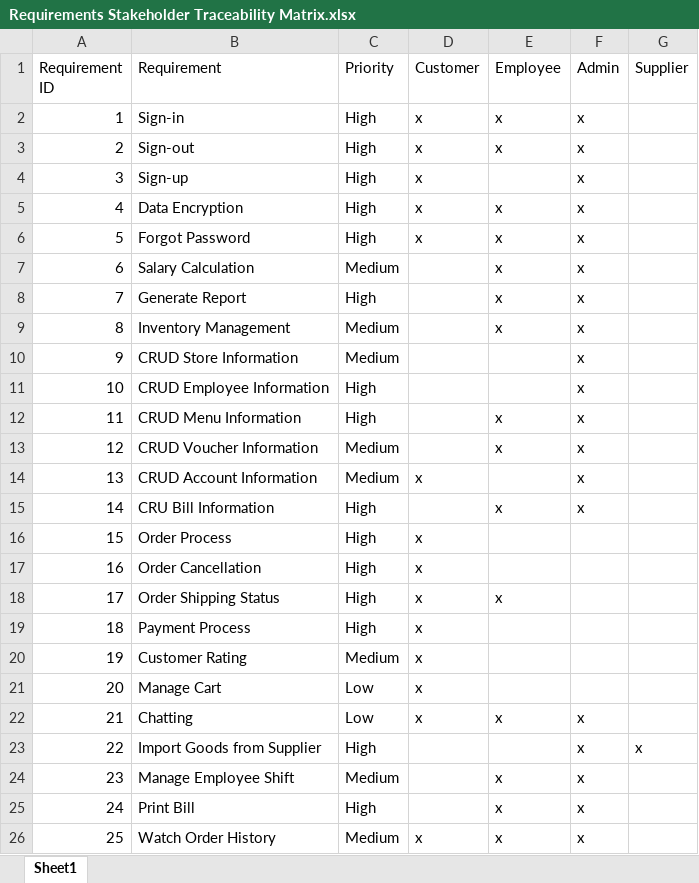
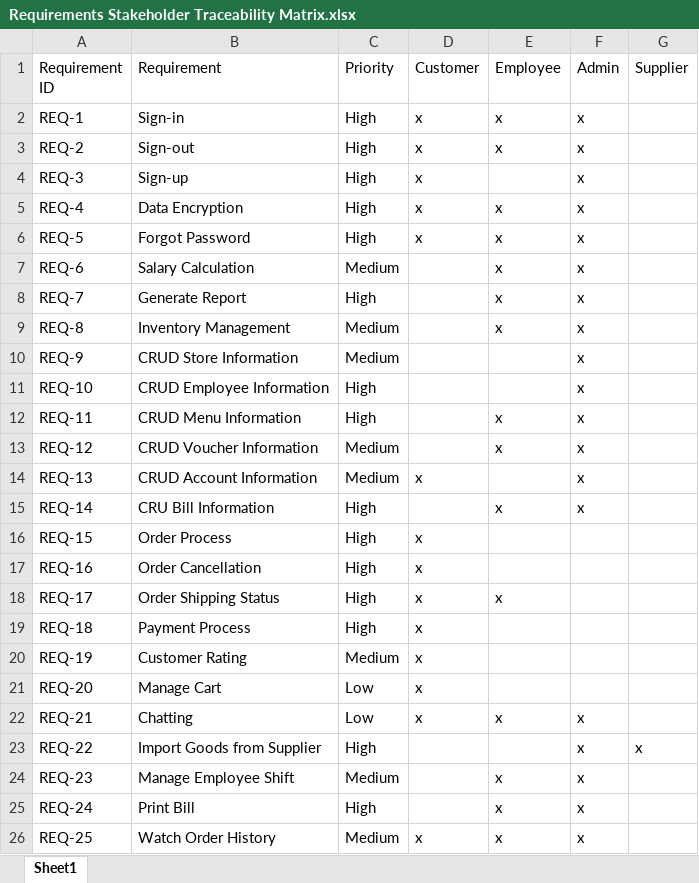
Before and after one commit to VietQuoc29/SE357-Pratice-class, an Excel workbook: Lab 1.3/Requirements Stakeholder Traceability Matrix.xlsx, sheet Sheet1, drawn as a sheet; values as stored, in another font and other column widths than the file's, no cell formats; table styles not drawn; the diff names each change by its address in the sheet, - before the commit and + after, or states it on an @@ line.

```diff
--- a/Lab 1.3/Requirements Stakeholder Traceability Matrix.xlsx (sheet Sheet1)
+++ b/Lab 1.3/Requirements Stakeholder Traceability Matrix.xlsx (sheet Sheet1)
-A2 (Requirement ID): 1
+A2 (Requirement ID): REQ-1
-A3 (Requirement ID): 2
+A3 (Requirement ID): REQ-2
-A4 (Requirement ID): 3
+A4 (Requirement ID): REQ-3
-A5 (Requirement ID): 4
+A5 (Requirement ID): REQ-4
-A6 (Requirement ID): 5
+A6 (Requirement ID): REQ-5
-A7 (Requirement ID): 6
+A7 (Requirement ID): REQ-6
-A8 (Requirement ID): 7
+A8 (Requirement ID): REQ-7
-A9 (Requirement ID): 8
+A9 (Requirement ID): REQ-8
-A10 (Requirement ID): 9
+A10 (Requirement ID): REQ-9
-A11 (Requirement ID): 10
+A11 (Requirement ID): REQ-10
-A12 (Requirement ID): 11
+A12 (Requirement ID): REQ-11
-A13 (Requirement ID): 12
+A13 (Requirement ID): REQ-12
-A14 (Requirement ID): 13
+A14 (Requirement ID): REQ-13
-A15 (Requirement ID): 14
+A15 (Requirement ID): REQ-14
-A16 (Requirement ID): 15
+A16 (Requirement ID): REQ-15
-A17 (Requirement ID): 16
+A17 (Requirement ID): REQ-16
-A18 (Requirement ID): 17
+A18 (Requirement ID): REQ-17
-A19 (Requirement ID): 18
+A19 (Requirement ID): REQ-18
-A20 (Requirement ID): 19
+A20 (Requirement ID): REQ-19
-A21 (Requirement ID): 20
+A21 (Requirement ID): REQ-20
-A22 (Requirement ID): 21
+A22 (Requirement ID): REQ-21
-A23 (Requirement ID): 22
+A23 (Requirement ID): REQ-22
-A24 (Requirement ID): 23
+A24 (Requirement ID): REQ-23
-A25 (Requirement ID): 24
+A25 (Requirement ID): REQ-24
-A26 (Requirement ID): 25
+A26 (Requirement ID): REQ-25
```
Also changed, not shown: cell formats, Lab 1.3/Requirements Linkage Traceability Matrix.xlsx, Lab 1.3/Requirements Source Traceability Matrix.xlsx.
